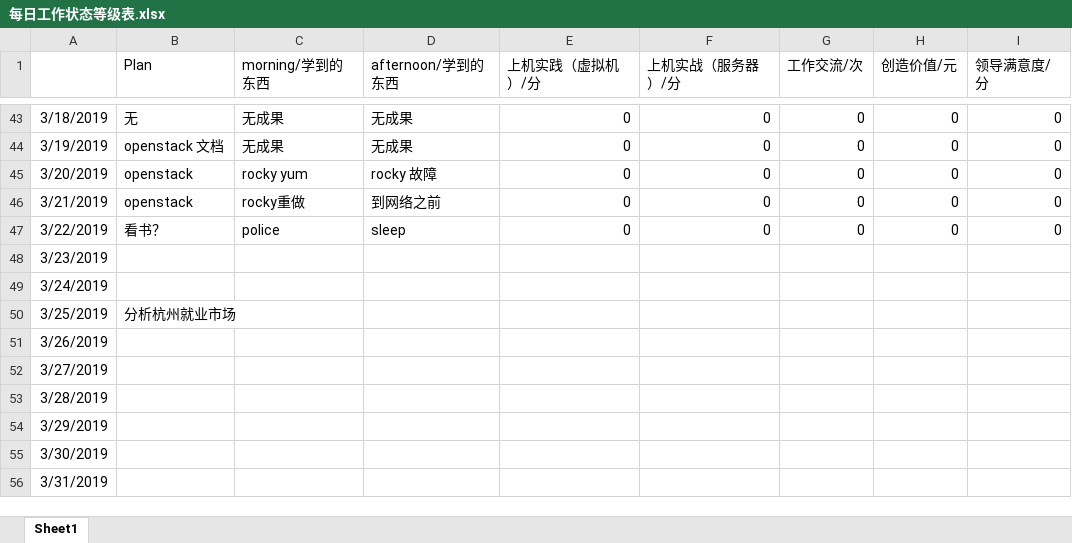
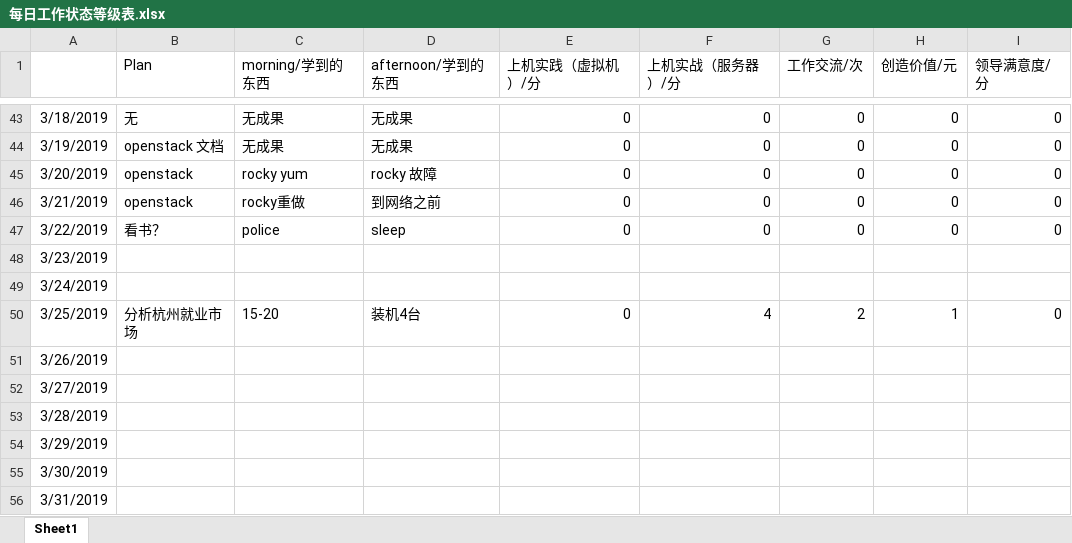
Before and after one commit to nbnbnborg/some_luckey, an Excel workbook: 做人做事奋斗成长经验/每日工作状态等级表.xlsx, sheet Sheet1, drawn as a sheet; only a part is shown, gaps mark what is left out; values as stored, in another font and other column widths than the file's, no borders; the diff names each change by its address in the sheet, - before the commit and + after, or states it on an @@ line.

```diff
--- a/做人做事奋斗成长经验/每日工作状态等级表.xlsx (sheet Sheet1)
+++ b/做人做事奋斗成长经验/每日工作状态等级表.xlsx (sheet Sheet1)
-C50 (morning/学到的东西): (empty)
+C50 (morning/学到的东西): 15-20
-D50 (afternoon/学到的东西): (empty)
+D50 (afternoon/学到的东西): 装机4台
-E50 (上机实践（虚拟机）/分): (empty)
+E50 (上机实践（虚拟机）/分): 0
-F50 (上机实战（服务器）/分): (empty)
+F50 (上机实战（服务器）/分): 4
-G50 (工作交流/次): (empty)
+G50 (工作交流/次): 2
-H50 (创造价值/元): (empty)
+H50 (创造价值/元): 1
-I50 (领导满意度/分): (empty)
+I50 (领导满意度/分): 0
```
Also changed, not shown: 做人做事奋斗成长经验/每日学习成绩 量化考核评定.xlsx, 4 other files.
